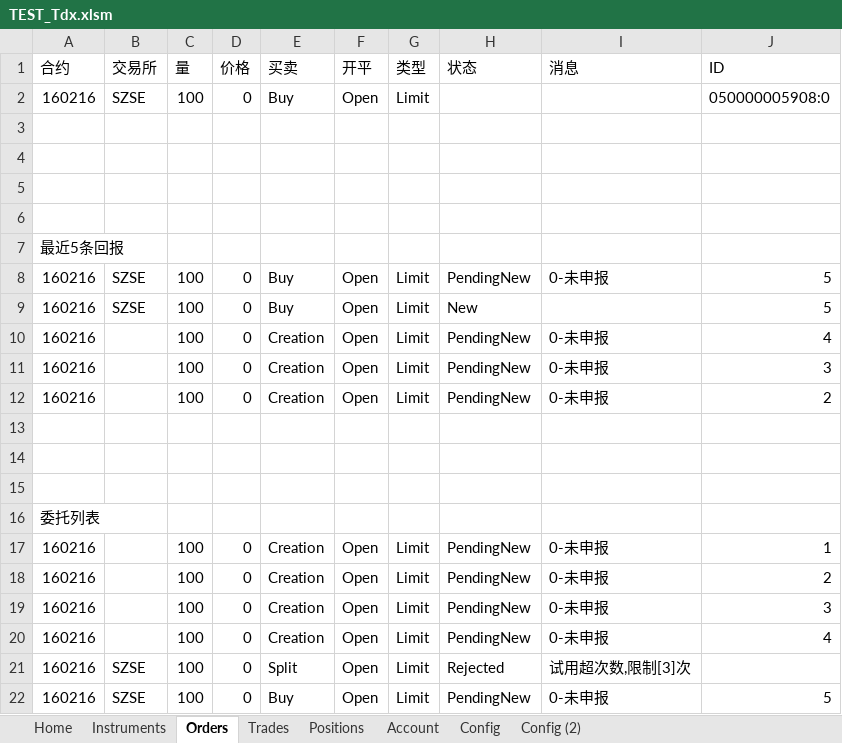
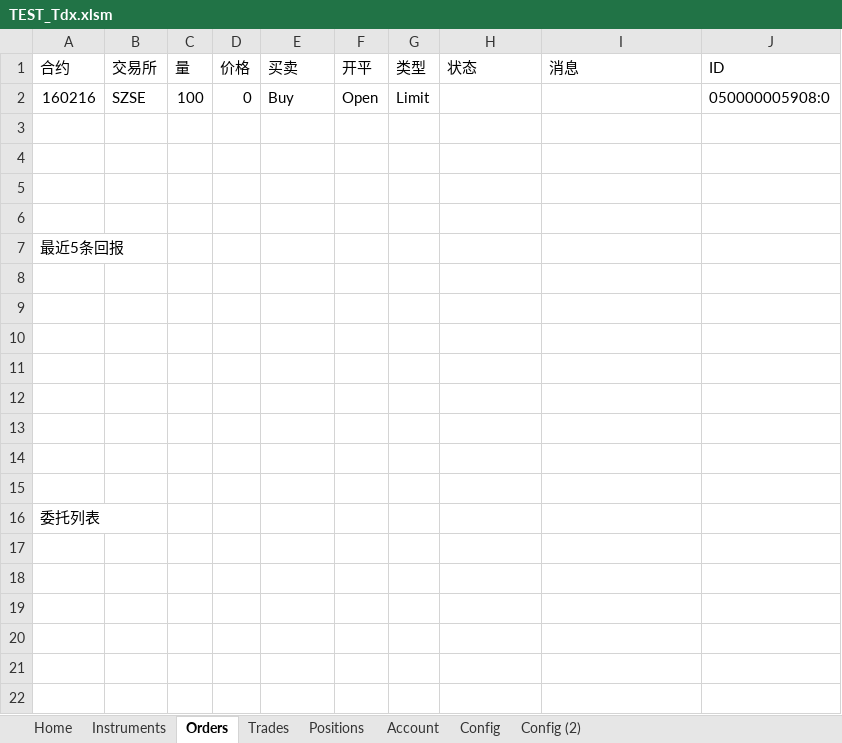
Before and after one commit to sagpant/XAPI2, an Excel workbook: COM/TEST_Tdx.xlsm, sheet Orders, drawn as a sheet; values as stored, in another font and other column widths than the file's, no borders; charts and pictures not drawn; the diff names each change by its address in the sheet, - before the commit and + after, or states it on an @@ line.

```diff
--- a/COM/TEST_Tdx.xlsm (sheet Orders)
+++ b/COM/TEST_Tdx.xlsm (sheet Orders)
-row 8: 160216 | SZSE | 100 | 0 | Buy | Open | Limit | PendingNew | 0-未申报 | 5
+row 8: (empty)
-row 9: 160216 | SZSE | 100 | 0 | Buy | Open | Limit | New |  | 5
+row 9: (empty)
-row 10: 160216 |  | 100 | 0 | Creation | Open | Limit | PendingNew | 0-未申报 | 4
+row 10: (empty)
-row 11: 160216 |  | 100 | 0 | Creation | Open | Limit | PendingNew | 0-未申报 | 3
+row 11: (empty)
-row 12: 160216 |  | 100 | 0 | Creation | Open | Limit | PendingNew | 0-未申报 | 2
+row 12: (empty)
-row 17: 160216 |  | 100 | 0 | Creation | Open | Limit | PendingNew | 0-未申报 | 1
-row 18: 160216 |  | 100 | 0 | Creation | Open | Limit | PendingNew | 0-未申报 | 2
-row 19: 160216 |  | 100 | 0 | Creation | Open | Limit | PendingNew | 0-未申报 | 3
-row 20: 160216 |  | 100 | 0 | Creation | Open | Limit | PendingNew | 0-未申报 | 4
-row 21: 160216 | SZSE | 100 | 0 | Split | Open | Limit | Rejected | 试用超次数,限制[3]次
-row 22: 160216 | SZSE | 100 | 0 | Buy | Open | Limit | PendingNew | 0-未申报 | 5
```
Also changed, not shown: sheet Config, 12 other files.
